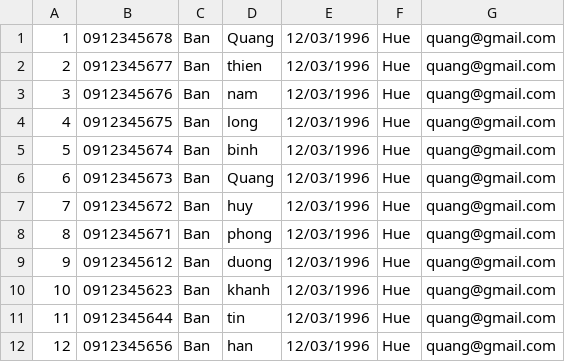
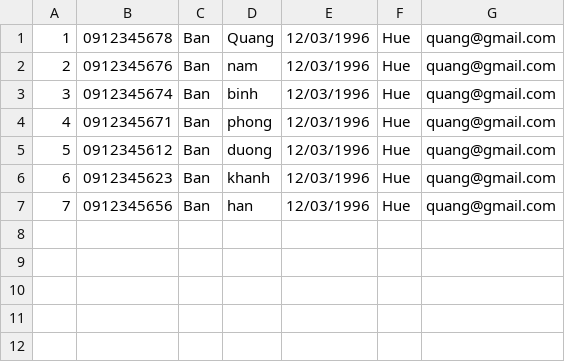
Before and after one commit to namtranqb/advanceMODUNLE2, a CSV file: QuanLyDanhBa/out/production/QuanLyDanhBa/Contacts.csv, drawn as a sheet; removed rows and columns are numbered as before the commit, all else as after; the diff names each change by its address in the sheet, - before the commit and + after, or states it on an @@ line.

```diff
--- a/QuanLyDanhBa/out/production/QuanLyDanhBa/Contacts.csv
+++ b/QuanLyDanhBa/out/production/QuanLyDanhBa/Contacts.csv
-row 2: 2 | 0912345677 | Ban | thien | 12/03/1996 | Hue | quang@gmail.com
@@ column A renumbered from row 2 down @@
-row 4: 4 | 0912345675 | Ban | long | 12/03/1996 | Hue | quang@gmail.com
-row 6: 6 | 0912345673 | Ban | Quang | 12/03/1996 | Hue | quang@gmail.com
-row 7: 7 | 0912345672 | Ban | huy | 12/03/1996 | Hue | quang@gmail.com
-row 11: 11 | 0912345644 | Ban | tin | 12/03/1996 | Hue | quang@gmail.com
```
Also changed, not shown: QuanLyDanhBa/src/Contacts.csv, 7 other files.
